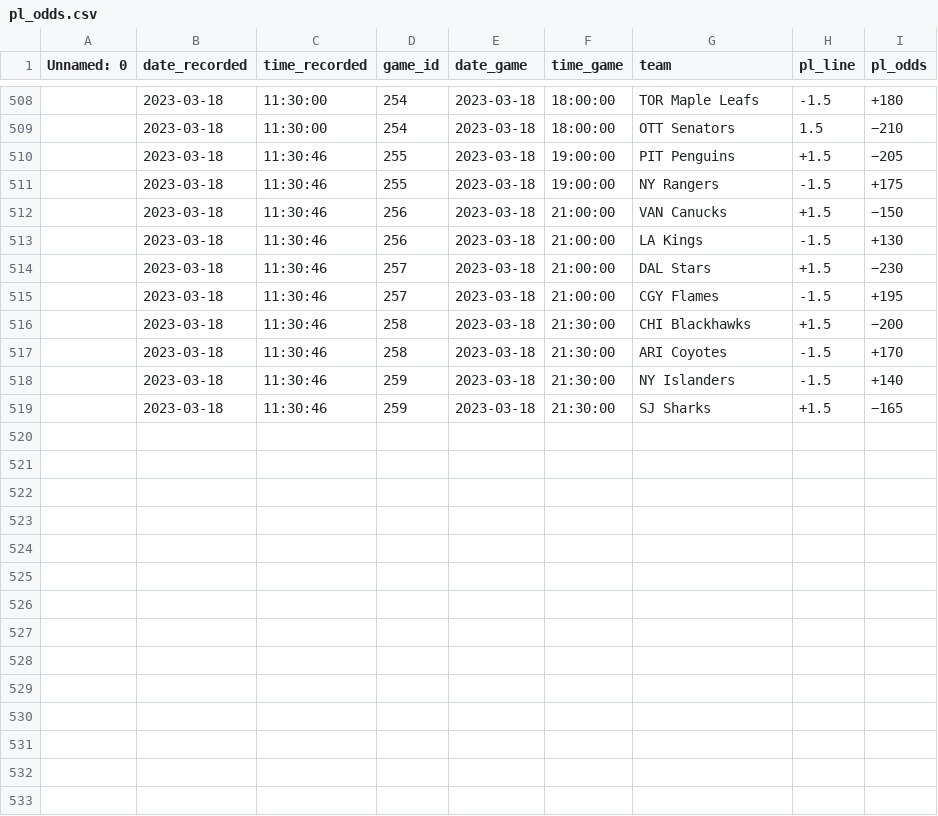
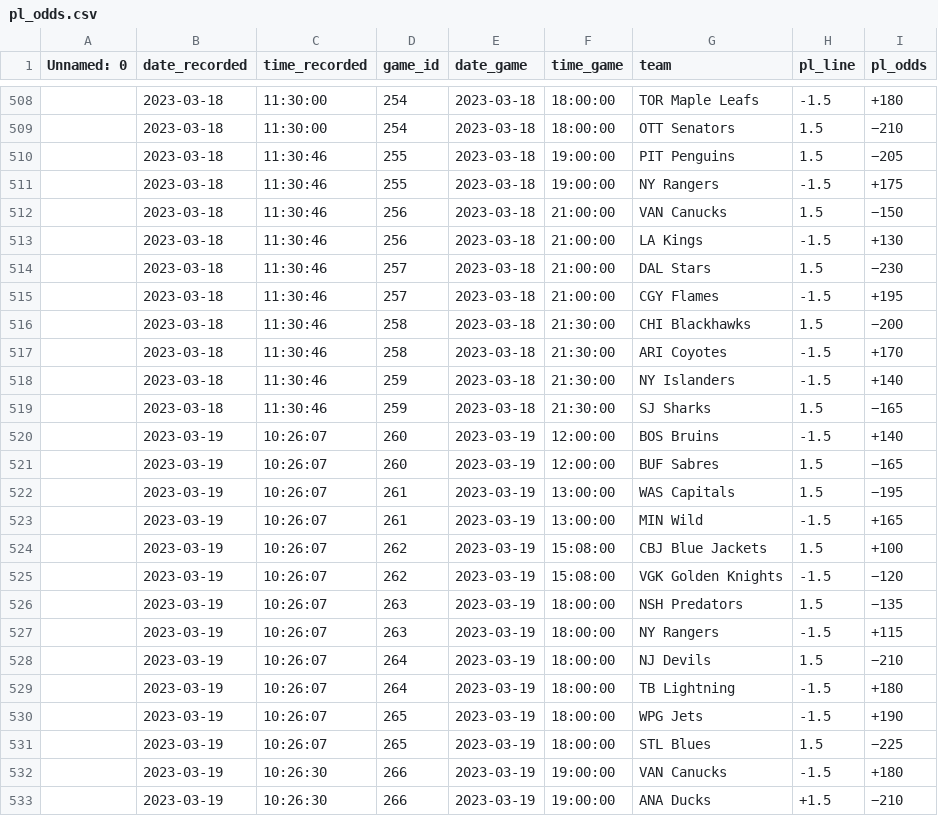
Before and after one commit to michalekb11/NHL-expected-goals, a CSV file: data/odds/pl_odds.csv, drawn as a sheet; only a part is shown, gaps mark what is left out.

```diff
--- a/data/odds/pl_odds.csv
+++ b/data/odds/pl_odds.csv
@@ -509,11 +509,25 @@ Unnamed: 0,date_recorded,time_recorded,game_id,date_game,time_game,team,pl_line,
 ,2023-03-18,11:30:00,254,2023-03-18,18:00:00,OTT Senators,1.5,−210
-,2023-03-18,11:30:46,255,2023-03-18,19:00:00,PIT Penguins,+1.5,−205
+,2023-03-18,11:30:46,255,2023-03-18,19:00:00,PIT Penguins,1.5,−205
 ,2023-03-18,11:30:46,255,2023-03-18,19:00:00,NY Rangers,-1.5,+175
-,2023-03-18,11:30:46,256,2023-03-18,21:00:00,VAN Canucks,+1.5,−150
+,2023-03-18,11:30:46,256,2023-03-18,21:00:00,VAN Canucks,1.5,−150
 ,2023-03-18,11:30:46,256,2023-03-18,21:00:00,LA Kings,-1.5,+130
-,2023-03-18,11:30:46,257,2023-03-18,21:00:00,DAL Stars,+1.5,−230
+,2023-03-18,11:30:46,257,2023-03-18,21:00:00,DAL Stars,1.5,−230
 ,2023-03-18,11:30:46,257,2023-03-18,21:00:00,CGY Flames,-1.5,+195
-,2023-03-18,11:30:46,258,2023-03-18,21:30:00,CHI Blackhawks,+1.5,−200
+,2023-03-18,11:30:46,258,2023-03-18,21:30:00,CHI Blackhawks,1.5,−200
 ,2023-03-18,11:30:46,258,2023-03-18,21:30:00,ARI Coyotes,-1.5,+170
 ,2023-03-18,11:30:46,259,2023-03-18,21:30:00,NY Islanders,-1.5,+140
-,2023-03-18,11:30:46,259,2023-03-18,21:30:00,SJ Sharks,+1.5,−165
+,2023-03-18,11:30:46,259,2023-03-18,21:30:00,SJ Sharks,1.5,−165
+,2023-03-19,10:26:07,260,2023-03-19,12:00:00,BOS Bruins,-1.5,+140
+,2023-03-19,10:26:07,260,2023-03-19,12:00:00,BUF Sabres,1.5,−165
+,2023-03-19,10:26:07,261,2023-03-19,13:00:00,WAS Capitals,1.5,−195
+,2023-03-19,10:26:07,261,2023-03-19,13:00:00,MIN Wild,-1.5,+165
+,2023-03-19,10:26:07,262,2023-03-19,15:08:00,CBJ Blue Jackets,1.5,+100
+,2023-03-19,10:26:07,262,2023-03-19,15:08:00,VGK Golden Knights,-1.5,−120
+,2023-03-19,10:26:07,263,2023-03-19,18:00:00,NSH Predators,1.5,−135
+,2023-03-19,10:26:07,263,2023-03-19,18:00:00,NY Rangers,-1.5,+115
+,2023-03-19,10:26:07,264,2023-03-19,18:00:00,NJ Devils,1.5,−210
+,2023-03-19,10:26:07,264,2023-03-19,18:00:00,TB Lightning,-1.5,+180
+,2023-03-19,10:26:07,265,2023-03-19,18:00:00,WPG Jets,-1.5,+190
+,2023-03-19,10:26:07,265,2023-03-19,18:00:00,STL Blues,1.5,−225
+,2023-03-19,10:26:30,266,2023-03-19,19:00:00,VAN Canucks,-1.5,+180
+,2023-03-19,10:26:30,266,2023-03-19,19:00:00,ANA Ducks,+1.5,−210
```
Also changed, not shown: data/odds/ml_odds.csv, data/odds/total_odds.csv, 1 other file.
